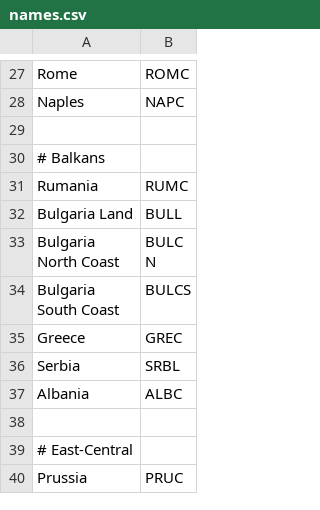
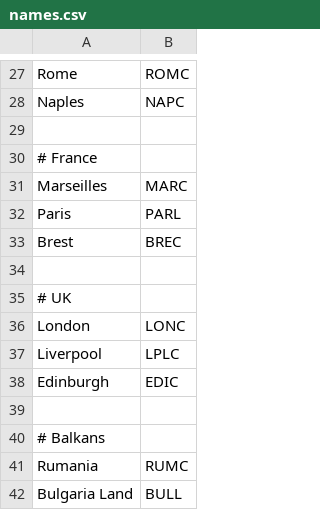
Before and after one commit to nmaru121/diplomacy, a CSV file: names.csv, drawn as a sheet; only a part is shown, gaps mark what is left out; the shorter side is filled out with more unchanged rows; the diff covers the shown part only.

```diff
--- a/names.csv
+++ b/names.csv
@@ -29,2 +29,12 @@ Naples, NAPC
 
+# France
+Marseilles,MARC
+Paris,PARL
+Brest,BREC
+
+# UK
+London,LONC
+Liverpool,LPLC
+Edinburgh,EDIC
+
 # Balkans
```
Also changed, not shown: 18 added rows and 1 moved row elsewhere in this file, nodes.csv, 4 other files.
